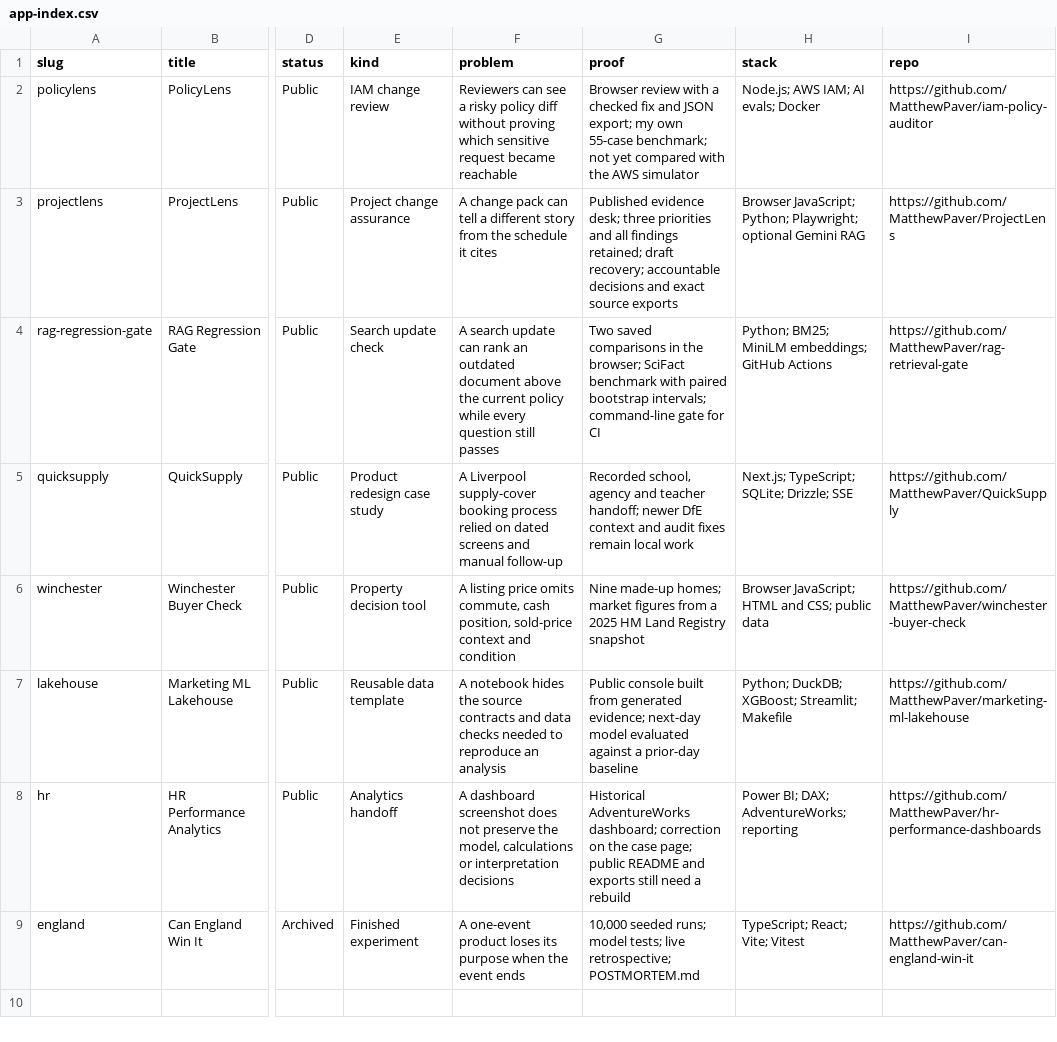
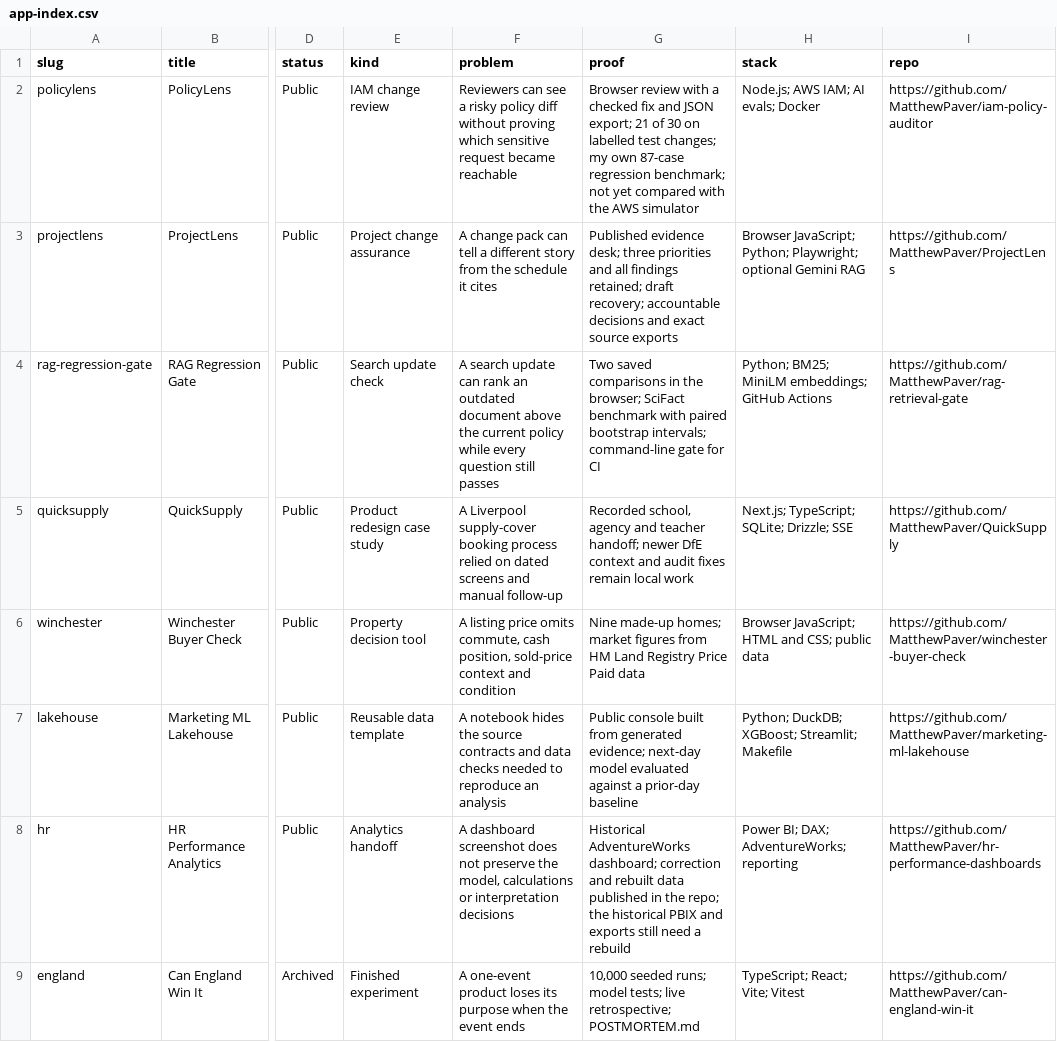
Before and after one commit to MatthewPaver/MatthewPaver.github.io, a CSV file: store/app-index.csv, drawn as a sheet; only a part is shown, gaps mark what is left out; the diff names each change by its address in the sheet, - before the commit and + after, or states it on an @@ line.

```diff
--- a/store/app-index.csv
+++ b/store/app-index.csv
-G2 (proof): …JSON export; my own 55-case benchmark; not…
+G2 (proof): …JSON export; 21 of 30 on labelled test changes; my own 87-case regression benchmark; not…
-G6 (proof): …figures from a 2025 HM Land Registry snapshot
+G6 (proof): …figures from HM Land Registry Price Paid data
-G8 (proof): …dashboard; correction on the case page; public README and exports…
+G8 (proof): …dashboard; correction and rebuilt data published in the repo; the historical PBIX and exports…
```
Also changed, not shown: 6 other files.
